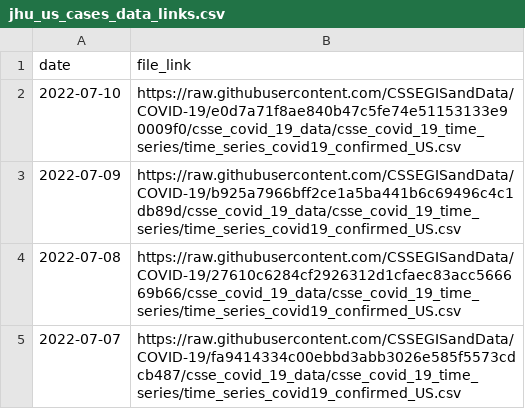
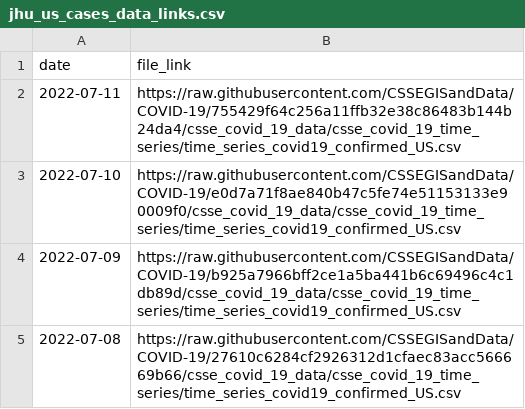
Before and after one commit to Serena-Wang/covidData, a CSV file: data/jhu_us_cases_data_links.csv, drawn as a sheet; only a part is shown; the shorter side is filled out with more unchanged rows; the diff names each change by its address in the sheet, - before the commit and + after, or states it on an @@ line.

```diff
--- a/data/jhu_us_cases_data_links.csv
+++ b/data/jhu_us_cases_data_links.csv
+row 2: 2022-07-11 | https://raw.githubusercontent.com/CSSEGISandData/COVID-19/755429f64c256a11ffb32e38c86483b144b24da4/csse_covid_19_data/csse_covid_19_time_series/time_series_covid19_confirmed_US.csv
```
Also changed, not shown: data/jhu_global_cases_data_links.csv, data/jhu_global_deaths_data_links.csv, 1 other file.
